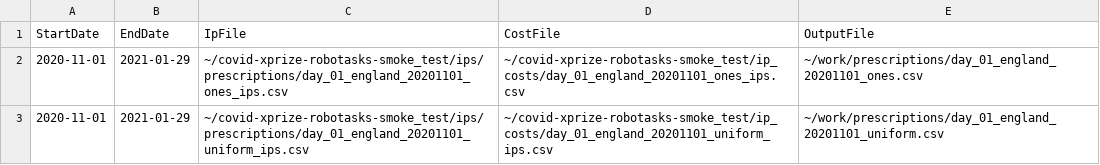
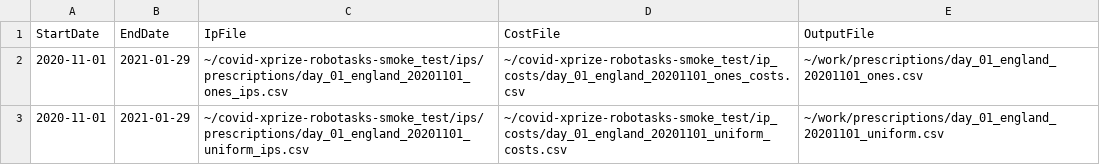
Before and after one commit to leaf-ai/covid-xprize-robotasks, a CSV file: tasks/prescribe_tasks.csv, drawn as a sheet.

Commit message:
Fix IPs cost file name

```diff
--- a/tasks/prescribe_tasks.csv
+++ b/tasks/prescribe_tasks.csv
@@ -1,3 +1,3 @@
 StartDate,EndDate,IpFile,CostFile,OutputFile
-2020-11-01,2021-01-29,~/covid-xprize-robotasks-smoke_test/ips/prescriptions/day_01_england_20201101_ones_ips.csv,~/covid-xprize-robotasks-smoke_test/ip_costs/day_01_england_20201101_ones_ips.csv,~/work/prescriptions/day_01_england_20201101_ones.csv
-2020-11-01,2021-01-29,~/covid-xprize-robotasks-smoke_test/ips/prescriptions/day_01_england_20201101_uniform_ips.csv,~/covid-xprize-robotasks-smoke_test/ip_costs/day_01_england_20201101_uniform_ips.csv,~/work/prescriptions/day_01_england_20201101_uniform.csv
+2020-11-01,2021-01-29,~/covid-xprize-robotasks-smoke_test/ips/prescriptions/day_01_england_20201101_ones_ips.csv,~/covid-xprize-robotasks-smoke_test/ip_costs/day_01_england_20201101_ones_costs.csv,~/work/prescriptions/day_01_england_20201101_ones.csv
+2020-11-01,2021-01-29,~/covid-xprize-robotasks-smoke_test/ips/prescriptions/day_01_england_20201101_uniform_ips.csv,~/covid-xprize-robotasks-smoke_test/ip_costs/day_01_england_20201101_uniform_costs.csv,~/work/prescriptions/day_01_england_20201101_uniform.csv
```
Also changed, not shown: ip_costs/day_01_england_20201101_uniform_costs.csv, tasks/prescriptions/day_01_england_20201101_ones_task.csv, 1 other file.
